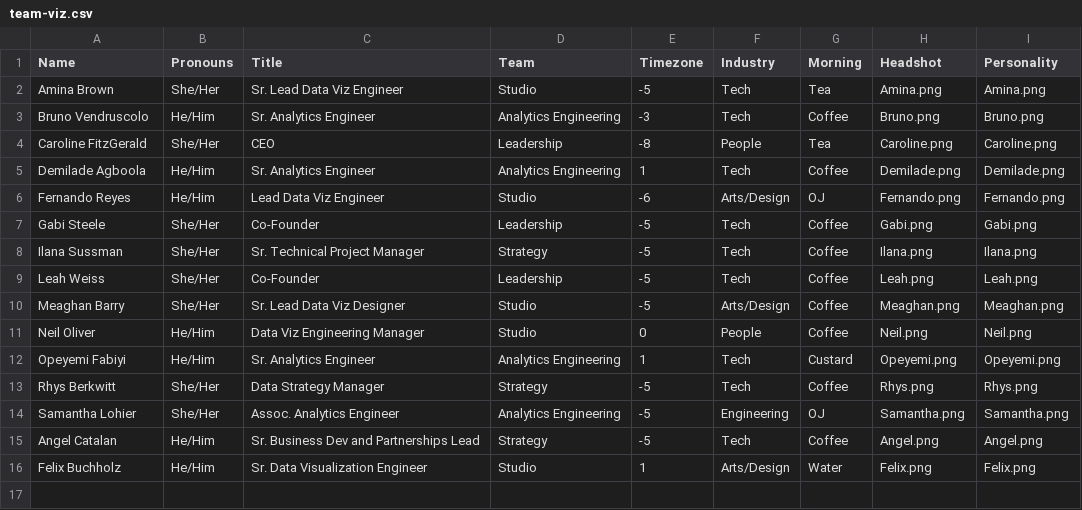
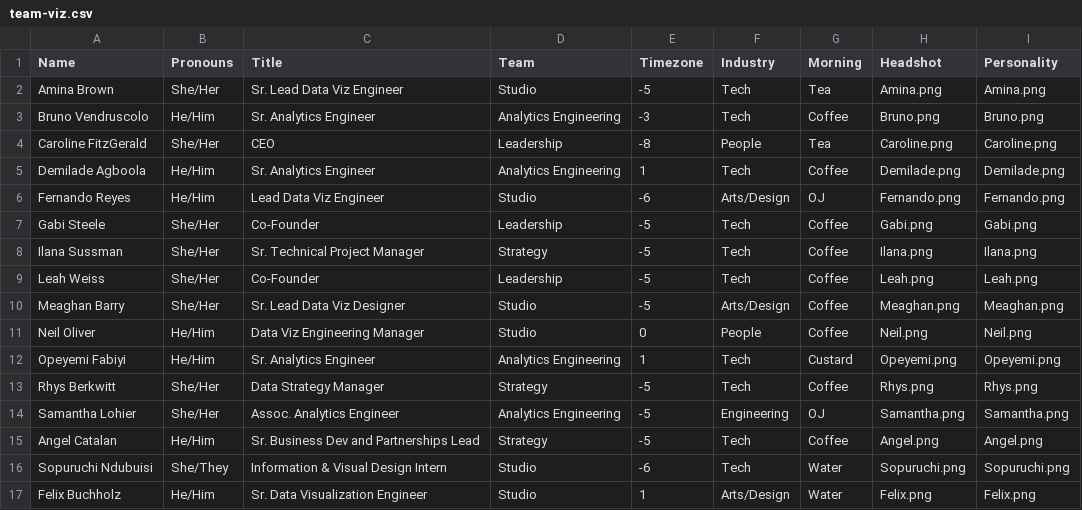
Before and after one commit to datacult/website-team-visual, a CSV file: team-viz.csv, drawn as a sheet.

Commit message:
add sopuruchi

```diff
--- a/team-viz.csv
+++ b/team-viz.csv
@@ -15,2 +15,3 @@ Samantha Lohier,She/Her,Assoc. Analytics Engineer,Analytics Engineering,-5,Engin
 Angel Catalan,He/Him,Sr. Business Dev and Partnerships Lead,Strategy,-5,Tech,Coffee,Angel.png,Angel.png
+Sopuruchi Ndubuisi,She/They,Information & Visual Design Intern,Studio,-6,Tech,Water,Sopuruchi.png,Sopuruchi.png
 Felix Buchholz,He/Him,Sr. Data Visualization Engineer,Studio,1,Arts/Design,Water,Felix.png,Felix.png
```
